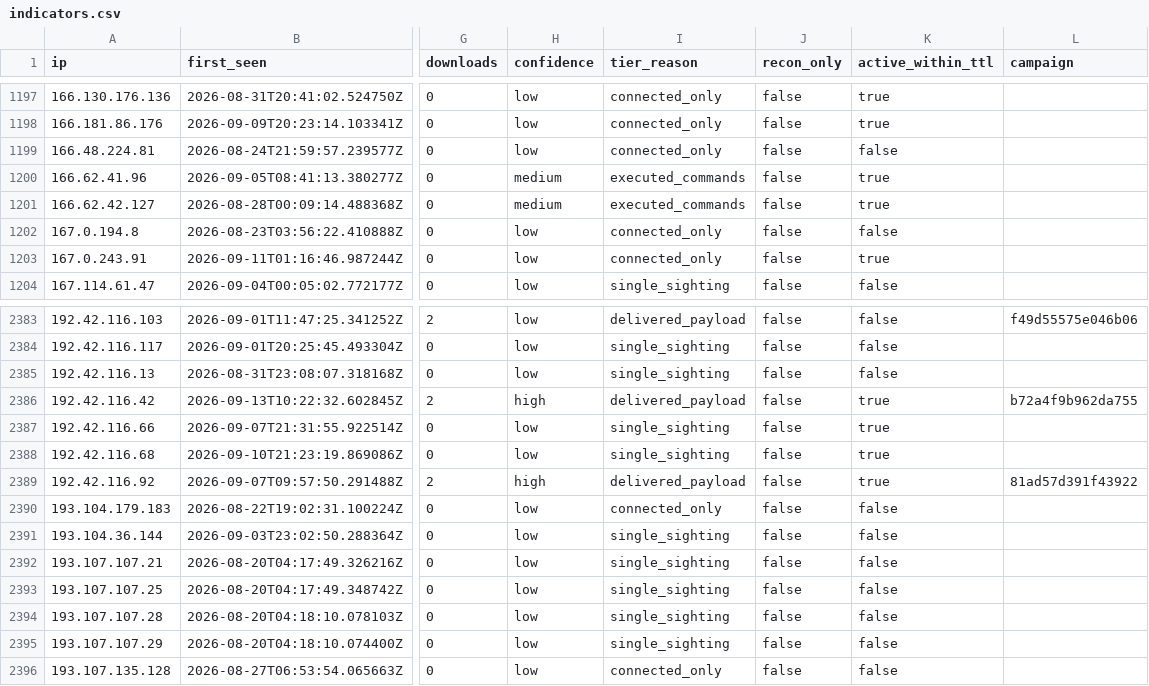
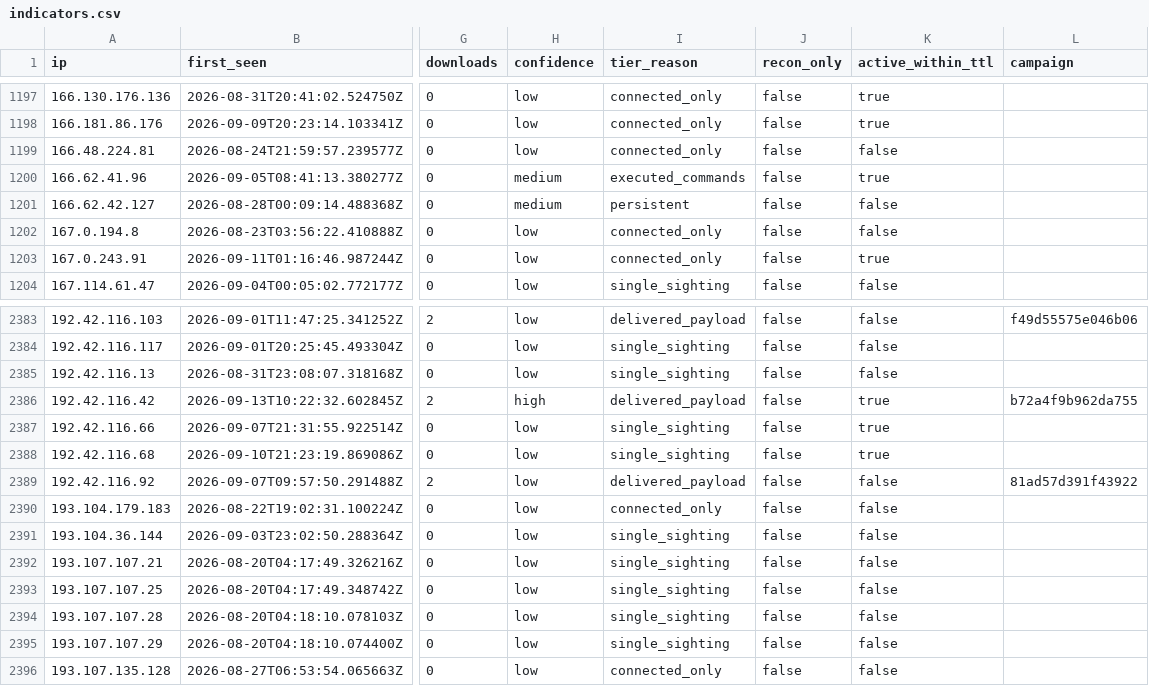
Before and after one commit to Ap6pack/Ap6pack.github.io, a CSV file: dist/honeypot/data/v1/feed/indicators.csv, drawn as a sheet; only a part is shown, gaps mark what is left out; the diff names each change by its address in the sheet, - before the commit and + after, or states it on an @@ line.

```diff
--- a/dist/honeypot/data/v1/feed/indicators.csv
+++ b/dist/honeypot/data/v1/feed/indicators.csv
-I1201 (tier_reason): executed_commands
+I1201 (tier_reason): persistent
-K1201 (active_within_ttl): true
+K1201 (active_within_ttl): false
-H2389 (confidence): high
+H2389 (confidence): low
-K2389 (active_within_ttl): true
+K2389 (active_within_ttl): false
```
Also changed, not shown: 11 other files.
